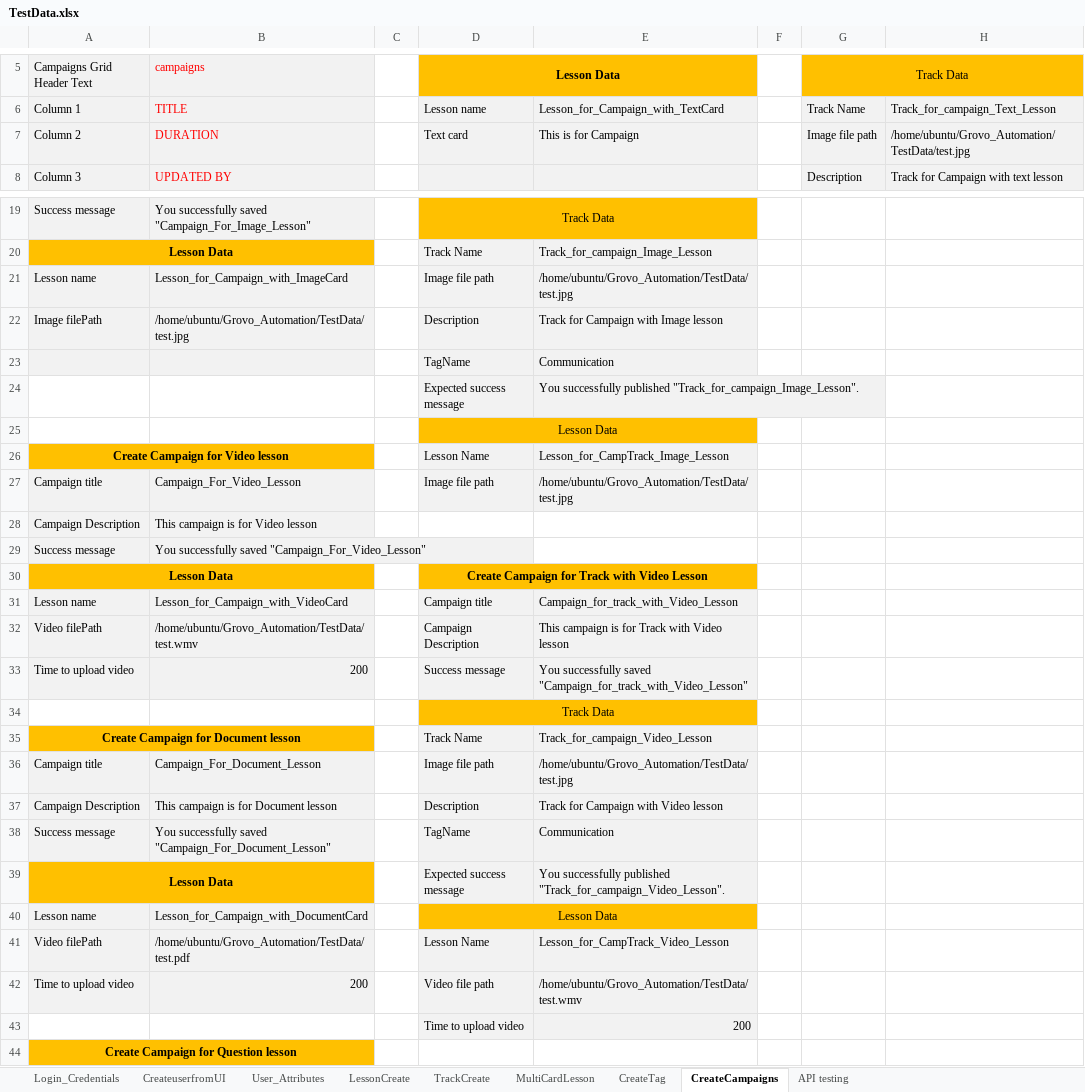
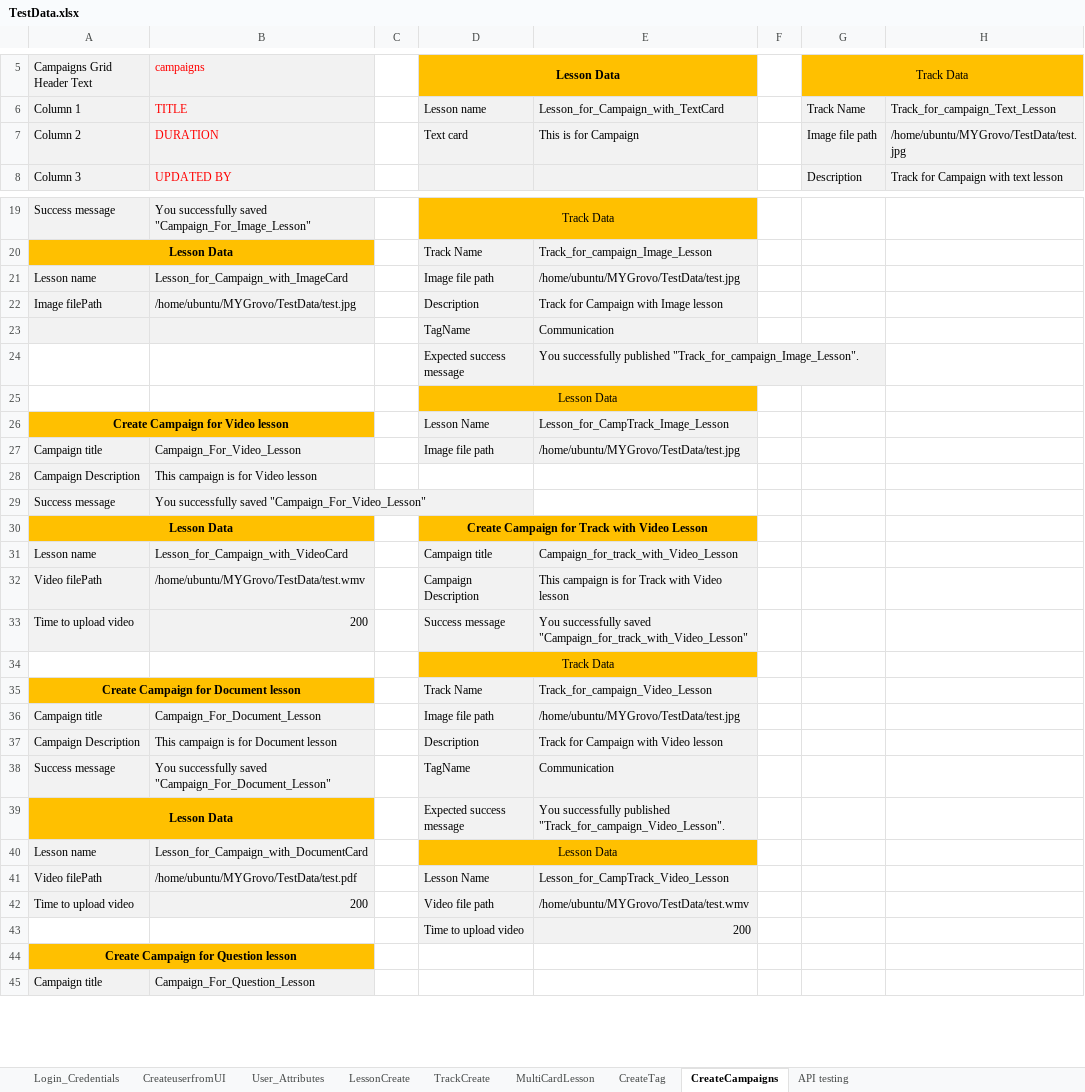
Before and after one commit to shavinlal/Grovo_Shavin, an Excel workbook: TestData.xlsx, sheet CreateCampaigns, drawn as a sheet; only a part is shown, gaps mark what is left out; the shorter side is filled out with more unchanged rows; values as stored, in another font and other column widths than the file's, no borders; the diff covers the shown part only; the diff names each change by its address in the sheet, - before the commit and + after, or states it on an @@ line.

```diff
--- a/TestData.xlsx (sheet CreateCampaigns)
+++ b/TestData.xlsx (sheet CreateCampaigns)
-H7: /home/ubuntu/Grovo_Automation/TestData/test.jpg
+H7: /home/ubuntu/MYGrovo/TestData/test.jpg
-E21: /home/ubuntu/Grovo_Automation/TestData/test.jpg
+E21: /home/ubuntu/MYGrovo/TestData/test.jpg
-B22: /home/ubuntu/Grovo_Automation/TestData/test.jpg
+B22: /home/ubuntu/MYGrovo/TestData/test.jpg
-E27: /home/ubuntu/Grovo_Automation/TestData/test.jpg
+E27: /home/ubuntu/MYGrovo/TestData/test.jpg
-B32: /home/ubuntu/Grovo_Automation/TestData/test.wmv
+B32: /home/ubuntu/MYGrovo/TestData/test.wmv
-E36: /home/ubuntu/Grovo_Automation/TestData/test.jpg
+E36: /home/ubuntu/MYGrovo/TestData/test.jpg
-B41: /home/ubuntu/Grovo_Automation/TestData/test.pdf
+B41: /home/ubuntu/MYGrovo/TestData/test.pdf
-E42: /home/ubuntu/Grovo_Automation/TestData/test.wmv
+E42: /home/ubuntu/MYGrovo/TestData/test.wmv
```
Also changed, not shown: 2 removed rows and 60 edited cells elsewhere in this sheet.
